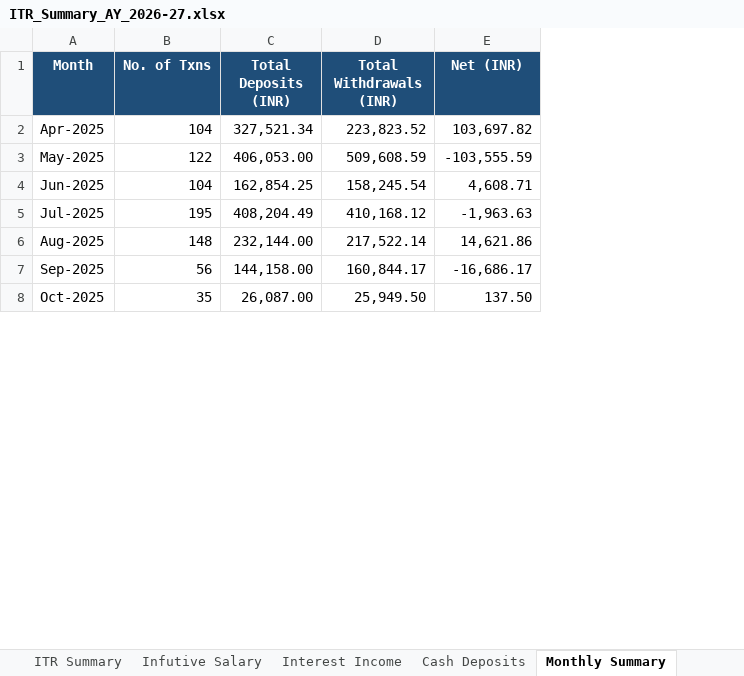
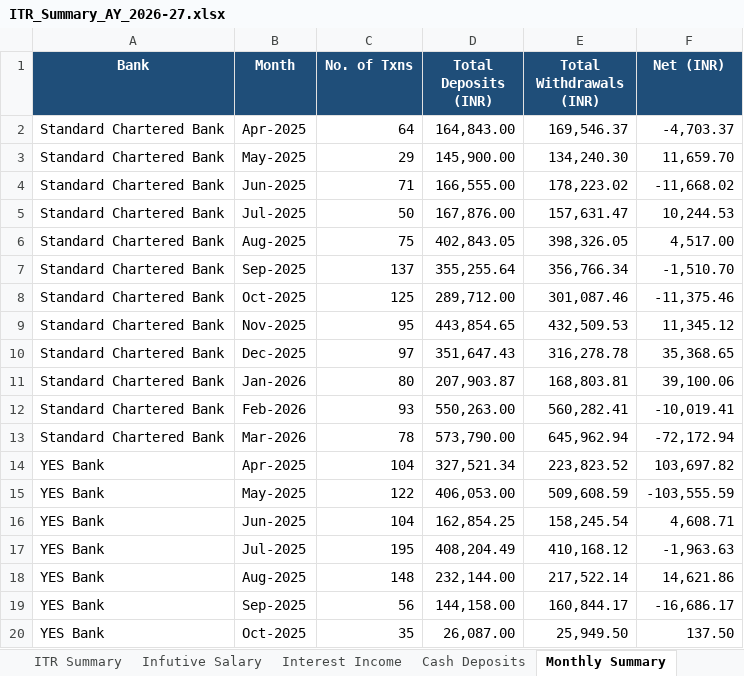
Before and after one commit to shrikant2891-coder/Automation, an Excel workbook: Arun/ITR_Summary_AY_2026-27.xlsx, sheet Monthly Summary, drawn as a sheet; only a part is shown; values as stored, in another font and other column widths than the file's, no borders; the diff names each change by its address in the sheet, - before the commit and + after, or states it on an @@ line.

```diff
--- a/Arun/ITR_Summary_AY_2026-27.xlsx (sheet Monthly Summary)
+++ b/Arun/ITR_Summary_AY_2026-27.xlsx (sheet Monthly Summary)
+column A (Bank), rows 14-20: all YES Bank
+row 2: Standard Chartered Bank | Apr-2025 | 64 | 164,843.00 | 169,546.37 | -4,703.37
+row 3: Standard Chartered Bank | May-2025 | 29 | 145,900.00 | 134,240.30 | 11,659.70
+row 4: Standard Chartered Bank | Jun-2025 | 71 | 166,555.00 | 178,223.02 | -11,668.02
+row 5: Standard Chartered Bank | Jul-2025 | 50 | 167,876.00 | 157,631.47 | 10,244.53
+row 6: Standard Chartered Bank | Aug-2025 | 75 | 402,843.05 | 398,326.05 | 4,517.00
+row 7: Standard Chartered Bank | Sep-2025 | 137 | 355,255.64 | 356,766.34 | -1,510.70
+row 8: Standard Chartered Bank | Oct-2025 | 125 | 289,712.00 | 301,087.46 | -11,375.46
+row 9: Standard Chartered Bank | Nov-2025 | 95 | 443,854.65 | 432,509.53 | 11,345.12
+row 10: Standard Chartered Bank | Dec-2025 | 97 | 351,647.43 | 316,278.78 | 35,368.65
+row 11: Standard Chartered Bank | Jan-2026 | 80 | 207,903.87 | 168,803.81 | 39,100.06
+row 12: Standard Chartered Bank | Feb-2026 | 93 | 550,263.00 | 560,282.41 | -10,019.41
+row 13: Standard Chartered Bank | Mar-2026 | 78 | 573,790.00 | 645,962.94 | -72,172.94
```
Also changed, not shown: sheet All Transactions, sheet Infutive Salary, sheet ITR Summary, sheet Interest Income, sheet Cash Deposits, other sheet tabs, 1 other file.
